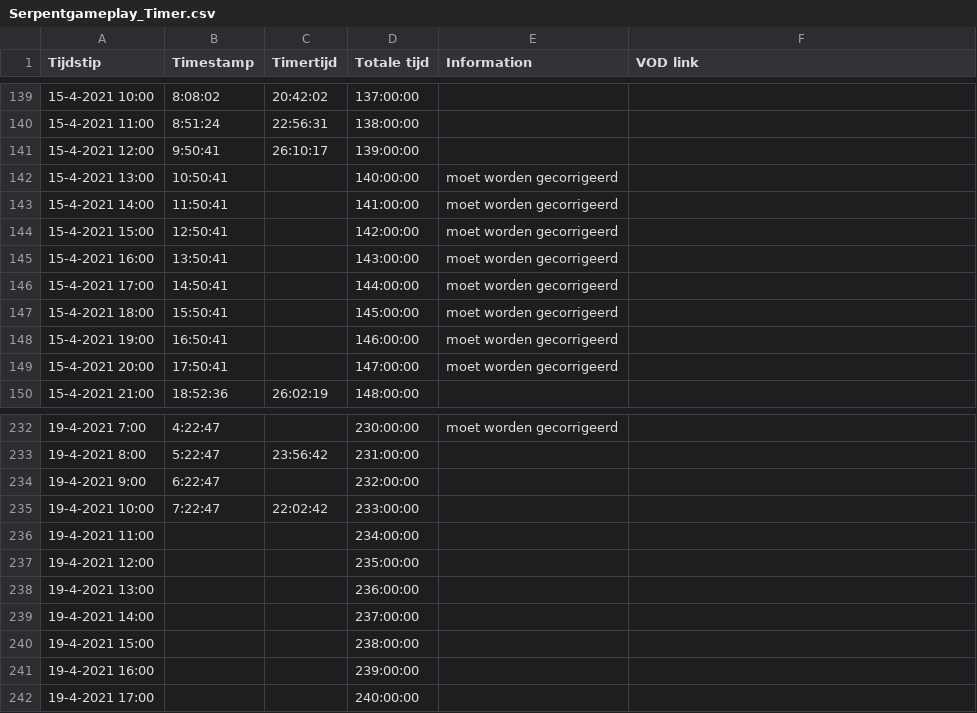
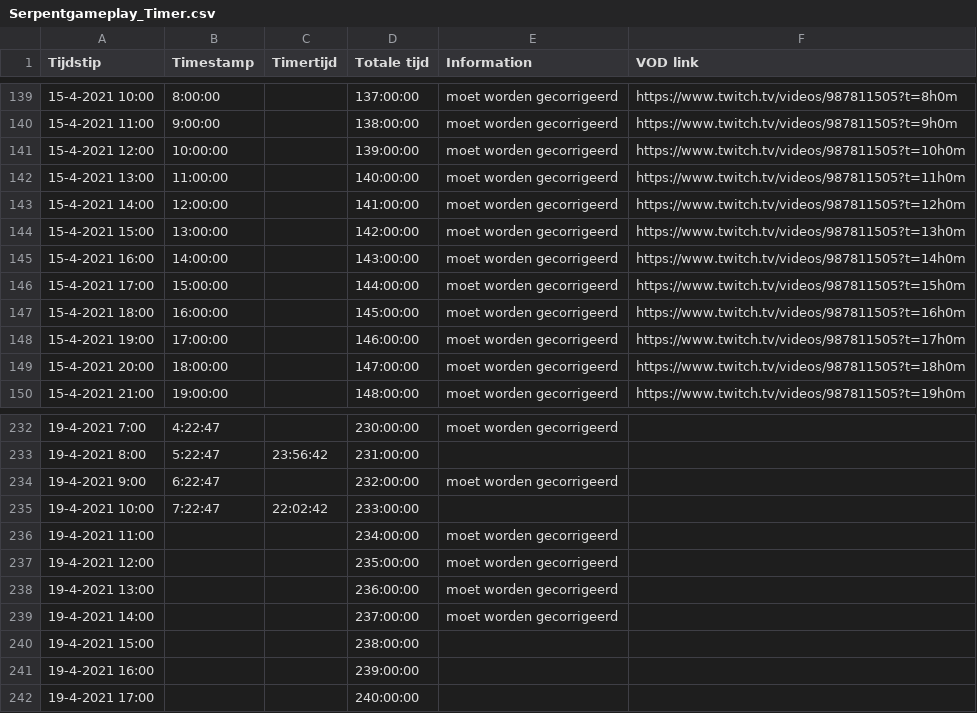
Before and after one commit to daanbreur/cdn, a CSV file: Serpentgameplay_Timer.csv, drawn as a sheet; only a part is shown, gaps mark what is left out; the diff covers the shown part only.

```diff
--- a/Serpentgameplay_Timer.csv
+++ b/Serpentgameplay_Timer.csv
@@ -139,12 +139,12 @@ Tijdstip,Timestamp,Timertijd,Totale tijd,Information,VOD link
-15-4-2021 10:00,8:08:02,20:42:02,137:00:00,,
-15-4-2021 11:00,8:51:24,22:56:31,138:00:00,,
-15-4-2021 12:00,9:50:41,26:10:17,139:00:00,,
-15-4-2021 13:00,10:50:41,,140:00:00,moet worden gecorrigeerd,
-15-4-2021 14:00,11:50:41,,141:00:00,moet worden gecorrigeerd,
-15-4-2021 15:00,12:50:41,,142:00:00,moet worden gecorrigeerd,
-15-4-2021 16:00,13:50:41,,143:00:00,moet worden gecorrigeerd,
-15-4-2021 17:00,14:50:41,,144:00:00,moet worden gecorrigeerd,
-15-4-2021 18:00,15:50:41,,145:00:00,moet worden gecorrigeerd,
-15-4-2021 19:00,16:50:41,,146:00:00,moet worden gecorrigeerd,
-15-4-2021 20:00,17:50:41,,147:00:00,moet worden gecorrigeerd,
-15-4-2021 21:00,18:52:36,26:02:19,148:00:00,,
+15-4-2021 10:00,8:00:00,,137:00:00,moet worden gecorrigeerd,https://www.twitch.tv/videos/987811505?t=8h0m
+15-4-2021 11:00,9:00:00,,138:00:00,moet worden gecorrigeerd,https://www.twitch.tv/videos/987811505?t=9h0m
+15-4-2021 12:00,10:00:00,,139:00:00,moet worden gecorrigeerd,https://www.twitch.tv/videos/987811505?t=10h0m
+15-4-2021 13:00,11:00:00,,140:00:00,moet worden gecorrigeerd,https://www.twitch.tv/videos/987811505?t=11h0m
+15-4-2021 14:00,12:00:00,,141:00:00,moet worden gecorrigeerd,https://www.twitch.tv/videos/987811505?t=12h0m
+15-4-2021 15:00,13:00:00,,142:00:00,moet worden gecorrigeerd,https://www.twitch.tv/videos/987811505?t=13h0m
+15-4-2021 16:00,14:00:00,,143:00:00,moet worden gecorrigeerd,https://www.twitch.tv/videos/987811505?t=14h0m
+15-4-2021 17:00,15:00:00,,144:00:00,moet worden gecorrigeerd,https://www.twitch.tv/videos/987811505?t=15h0m
+15-4-2021 18:00,16:00:00,,145:00:00,moet worden gecorrigeerd,https://www.twitch.tv/videos/987811505?t=16h0m
+15-4-2021 19:00,17:00:00,,146:00:00,moet worden gecorrigeerd,https://www.twitch.tv/videos/987811505?t=17h0m
+15-4-2021 20:00,18:00:00,,147:00:00,moet worden gecorrigeerd,https://www.twitch.tv/videos/987811505?t=18h0m
+15-4-2021 21:00,19:00:00,,148:00:00,moet worden gecorrigeerd,https://www.twitch.tv/videos/987811505?t=19h0m
@@ -233,8 +233,8 @@ Tijdstip,Timestamp,Timertijd,Totale tijd,Information,VOD link
 19-4-2021 8:00,5:22:47,23:56:42,231:00:00,,
-19-4-2021 9:00,6:22:47,,232:00:00,,
+19-4-2021 9:00,6:22:47,,232:00:00,moet worden gecorrigeerd,
 19-4-2021 10:00,7:22:47,22:02:42,233:00:00,,
-19-4-2021 11:00,,,234:00:00,,
-19-4-2021 12:00,,,235:00:00,,
-19-4-2021 13:00,,,236:00:00,,
-19-4-2021 14:00,,,237:00:00,,
+19-4-2021 11:00,,,234:00:00,moet worden gecorrigeerd,
+19-4-2021 12:00,,,235:00:00,moet worden gecorrigeerd,
+19-4-2021 13:00,,,236:00:00,moet worden gecorrigeerd,
+19-4-2021 14:00,,,237:00:00,moet worden gecorrigeerd,
 19-4-2021 15:00,,,238:00:00,,
```
Also changed, not shown: 69 edited cells elsewhere in this file.
